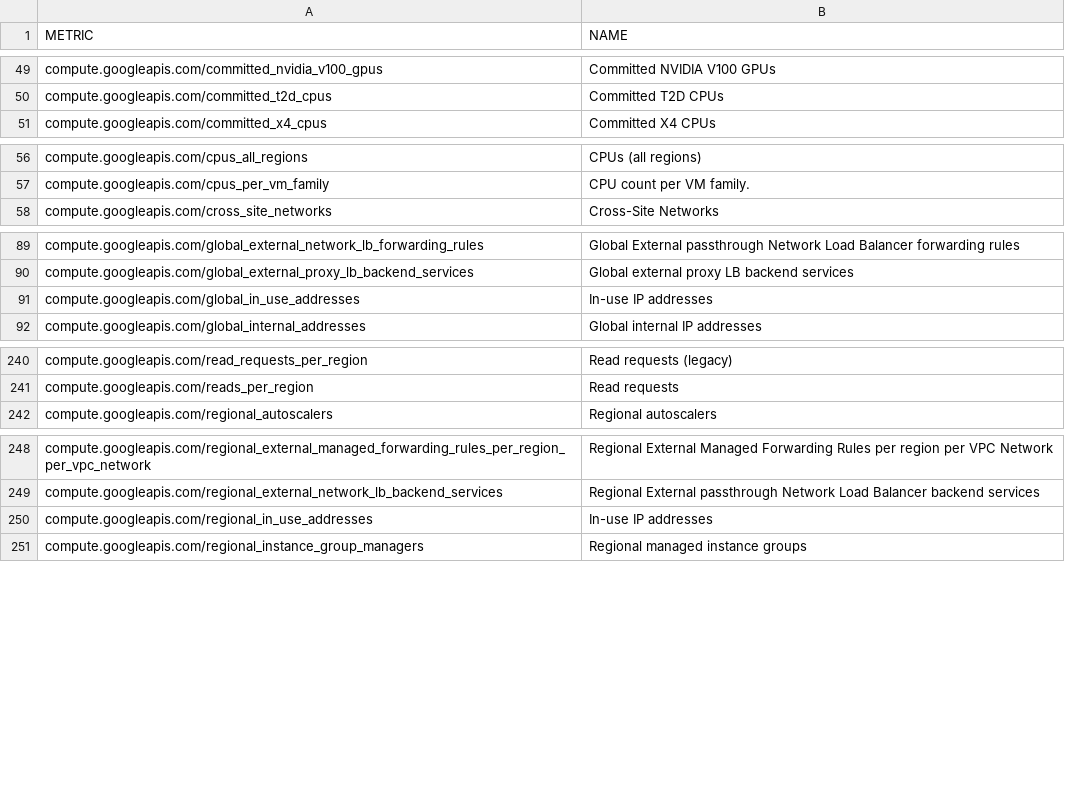
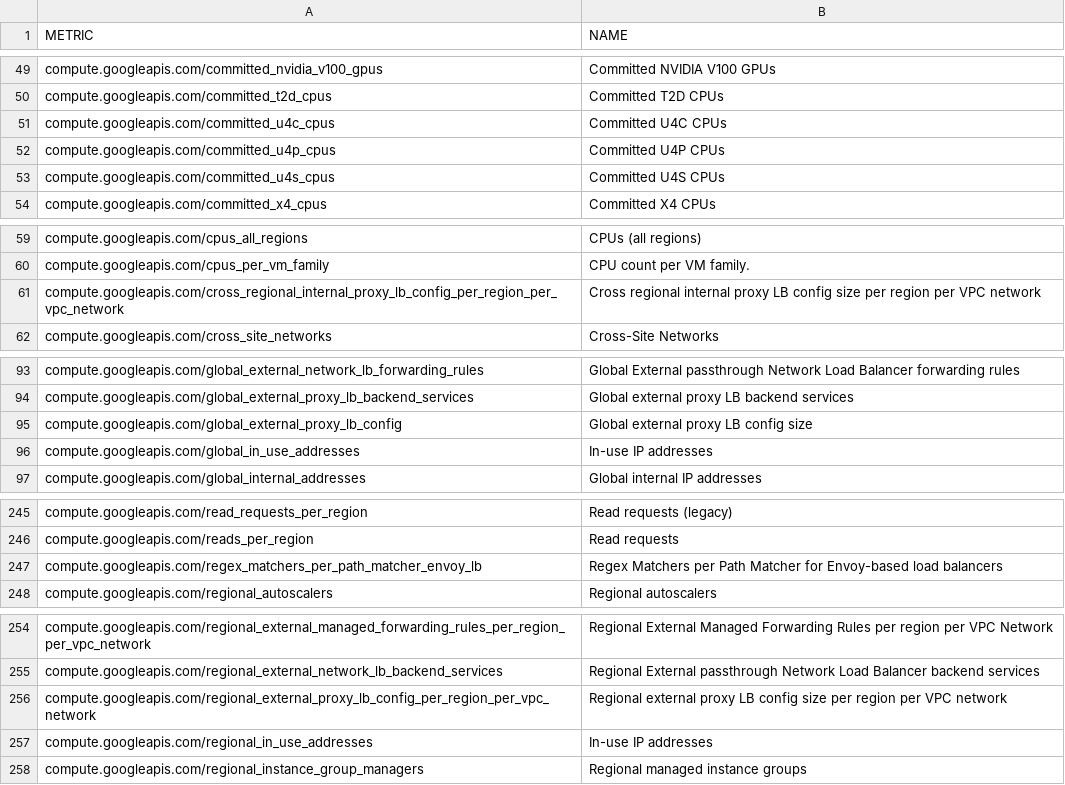
Before and after one commit to Cyclenerd/terraform-google-quota-limits, a CSV file: tools/compute.csv, drawn as a sheet; only a part is shown, gaps mark what is left out; the diff covers the shown part only; the diff names each change by its address in the sheet, - before the commit and + after, or states it on an @@ line.

```diff
--- a/tools/compute.csv
+++ b/tools/compute.csv
+row 51: compute.googleapis.com/committed_u4c_cpus | Committed U4C CPUs
+row 52: compute.googleapis.com/committed_u4p_cpus | Committed U4P CPUs
+row 53: compute.googleapis.com/committed_u4s_cpus | Committed U4S CPUs
+row 61: compute.googleapis.com/cross_regional_internal_proxy_lb_config_per_region_per_vpc_network | Cross regional internal proxy LB config size per region per VPC network
+row 95: compute.googleapis.com/global_external_proxy_lb_config | Global external proxy LB config size
+row 247: compute.googleapis.com/regex_matchers_per_path_matcher_envoy_lb | Regex Matchers per Path Matcher for Envoy-based load balancers
+row 256: compute.googleapis.com/regional_external_proxy_lb_config_per_region_per_vpc_network | Regional external proxy LB config size per region per VPC network
```
Also changed, not shown: 1 added row elsewhere in this file, tools/bigquery.csv, tools/storage.csv.
